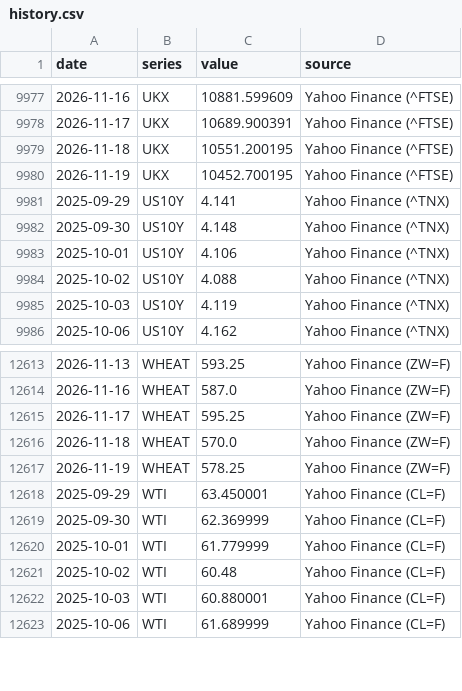
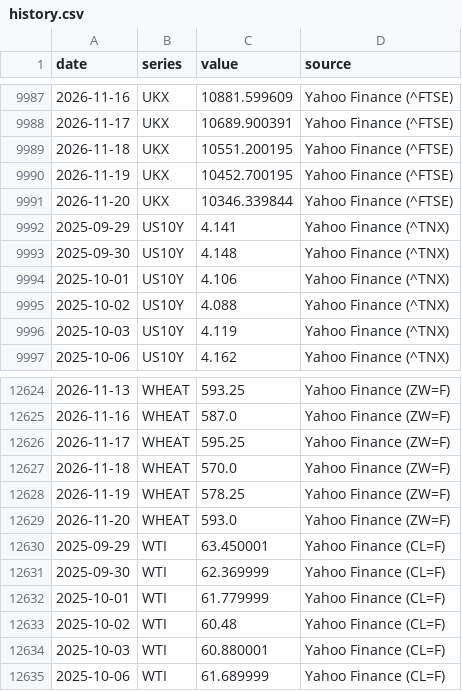
Before and after one commit to LOJUX/Markets-Dashboard, a CSV file: data/history.csv, drawn as a sheet; only a part is shown, gaps mark what is left out; the diff covers the shown part only; the diff names each change by its address in the sheet, - before the commit and + after, or states it on an @@ line.

```diff
--- a/data/history.csv
+++ b/data/history.csv
+row 9991: 2026-11-20 | UKX | 10346.339844 | Yahoo Finance (^FTSE)
+row 12629: 2026-11-20 | WHEAT | 593.0 | Yahoo Finance (ZW=F)
```
Also changed, not shown: 10 added rows elsewhere in this file, 1 other file.
